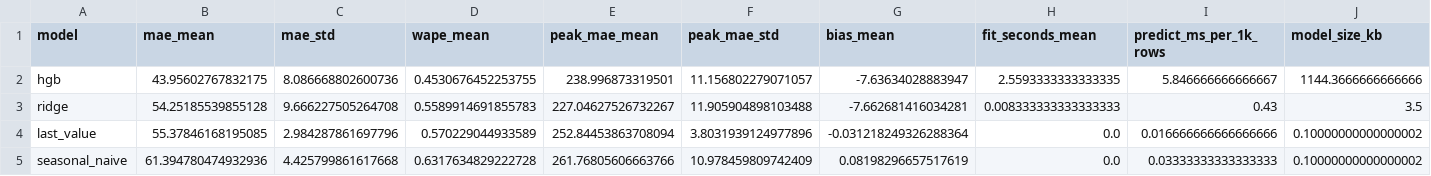
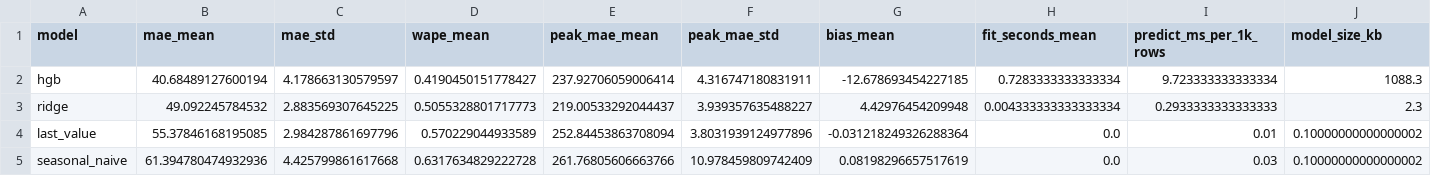
Before and after one commit to Sayomphon/Energy_Forecasting, a CSV file: artifacts/backtest_summary.csv, drawn as a sheet.

```diff
--- a/artifacts/backtest_summary.csv
+++ b/artifacts/backtest_summary.csv
@@ -1,5 +1,5 @@
 model,mae_mean,mae_std,wape_mean,peak_mae_mean,peak_mae_std,bias_mean,fit_seconds_mean,predict_ms_per_1k_rows,model_size_kb
-hgb,43.95602767832175,8.086668802600736,0.4530676452253755,238.996873319501,11.156802279071057,-7.63634028883947,2.5593333333333335,5.846666666666667,1144.3666666666666
-ridge,54.25185539855128,9.666227505264708,0.5589914691855783,227.04627526732267,11.905904898103488,-7.662681416034281,0.008333333333333333,0.43,3.5
-last_value,55.37846168195085,2.984287861697796,0.570229044933589,252.84453863708094,3.8031939124977896,-0.031218249326288364,0.0,0.016666666666666666,0.10000000000000002
-seasonal_naive,61.394780474932936,4.425799861617668,0.6317634829222728,261.76805606663766,10.978459809742409,0.08198296657517619,0.0,0.03333333333333333,0.10000000000000002
+hgb,40.68489127600194,4.178663130579597,0.4190450151778427,237.92706059006414,4.316747180831911,-12.678693454227185,0.7283333333333334,9.723333333333334,1088.3
+ridge,49.092245784532,2.883569307645225,0.5055328801717773,219.00533292044437,3.939357635488227,4.42976454209948,0.004333333333333334,0.2933333333333333,2.3
+last_value,55.37846168195085,2.984287861697796,0.570229044933589,252.84453863708094,3.8031939124977896,-0.031218249326288364,0.0,0.01,0.10000000000000002
+seasonal_naive,61.394780474932936,4.425799861617668,0.6317634829222728,261.76805606663766,10.978459809742409,0.08198296657517619,0.0,0.03,0.10000000000000002
```
Also changed, not shown: artifacts/ablation_results.csv, artifacts/backtest_metrics.csv, 16 other files.
